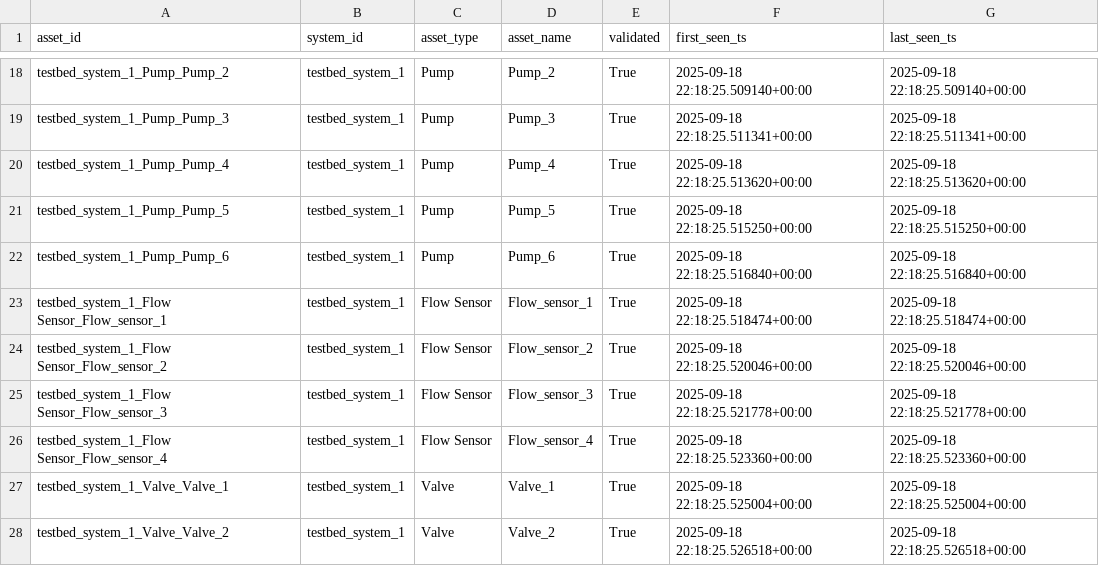
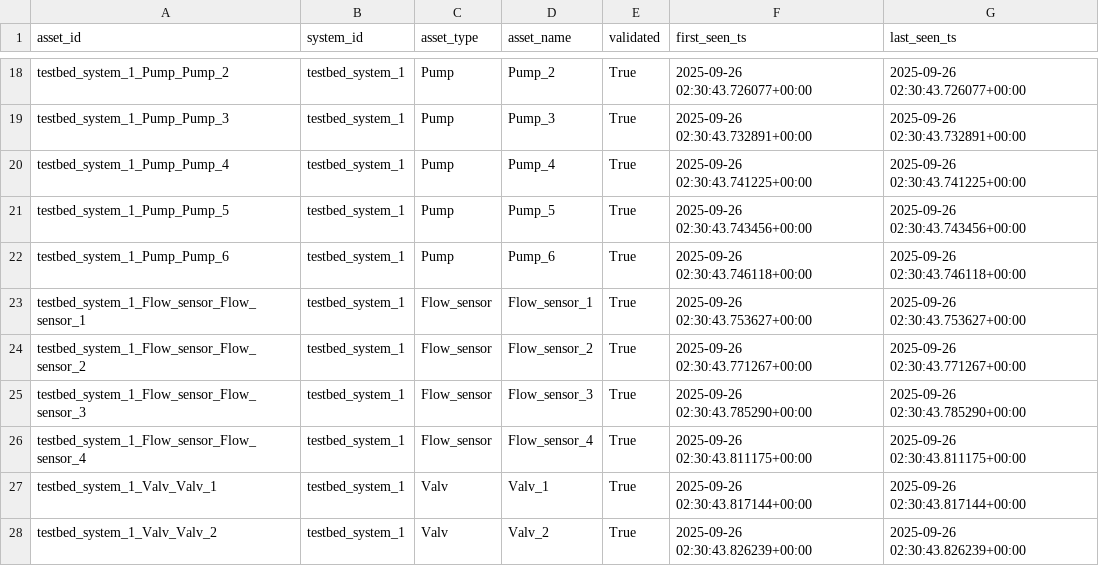
Before and after one commit to edogdu/CIS, a CSV file: services/neo4j/import/assets.csv, drawn as a sheet; only a part is shown, gaps mark what is left out; the diff covers the shown part only; the diff names each change by its address in the sheet, - before the commit and + after, or states it on an @@ line.

```diff
--- a/services/neo4j/import/assets.csv
+++ b/services/neo4j/import/assets.csv
-F18 (first_seen_ts): 2025-09-18 22:18:25.509140+00:00
+F18 (first_seen_ts): 2025-09-26 02:30:43.726077+00:00
-G18 (last_seen_ts): 2025-09-18 22:18:25.509140+00:00
+G18 (last_seen_ts): 2025-09-26 02:30:43.726077+00:00
-F19 (first_seen_ts): 2025-09-18 22:18:25.511341+00:00
+F19 (first_seen_ts): 2025-09-26 02:30:43.732891+00:00
-G19 (last_seen_ts): 2025-09-18 22:18:25.511341+00:00
+G19 (last_seen_ts): 2025-09-26 02:30:43.732891+00:00
-F20 (first_seen_ts): 2025-09-18 22:18:25.513620+00:00
+F20 (first_seen_ts): 2025-09-26 02:30:43.741225+00:00
-G20 (last_seen_ts): 2025-09-18 22:18:25.513620+00:00
+G20 (last_seen_ts): 2025-09-26 02:30:43.741225+00:00
-F21 (first_seen_ts): 2025-09-18 22:18:25.515250+00:00
+F21 (first_seen_ts): 2025-09-26 02:30:43.743456+00:00
-G21 (last_seen_ts): 2025-09-18 22:18:25.515250+00:00
+G21 (last_seen_ts): 2025-09-26 02:30:43.743456+00:00
-F22 (first_seen_ts): 2025-09-18 22:18:25.516840+00:00
+F22 (first_seen_ts): 2025-09-26 02:30:43.746118+00:00
-G22 (last_seen_ts): 2025-09-18 22:18:25.516840+00:00
+G22 (last_seen_ts): 2025-09-26 02:30:43.746118+00:00
-A23 (asset_id): testbed_system_1_Flow Sensor_Flow_sensor_1
+A23 (asset_id): testbed_system_1_Flow_sensor_Flow_sensor_1
-C23:C26 (asset_type): Flow Sensor
+C23:C26 (asset_type): Flow_sensor
-F23 (first_seen_ts): 2025-09-18 22:18:25.518474+00:00
+F23 (first_seen_ts): 2025-09-26 02:30:43.753627+00:00
-G23 (last_seen_ts): 2025-09-18 22:18:25.518474+00:00
+G23 (last_seen_ts): 2025-09-26 02:30:43.753627+00:00
-A24 (asset_id): testbed_system_1_Flow Sensor_Flow_sensor_2
+A24 (asset_id): testbed_system_1_Flow_sensor_Flow_sensor_2
-F24 (first_seen_ts): 2025-09-18 22:18:25.520046+00:00
+F24 (first_seen_ts): 2025-09-26 02:30:43.771267+00:00
-G24 (last_seen_ts): 2025-09-18 22:18:25.520046+00:00
+G24 (last_seen_ts): 2025-09-26 02:30:43.771267+00:00
-A25 (asset_id): testbed_system_1_Flow Sensor_Flow_sensor_3
+A25 (asset_id): testbed_system_1_Flow_sensor_Flow_sensor_3
-F25 (first_seen_ts): 2025-09-18 22:18:25.521778+00:00
+F25 (first_seen_ts): 2025-09-26 02:30:43.785290+00:00
-G25 (last_seen_ts): 2025-09-18 22:18:25.521778+00:00
+G25 (last_seen_ts): 2025-09-26 02:30:43.785290+00:00
-A26 (asset_id): testbed_system_1_Flow Sensor_Flow_sensor_4
+A26 (asset_id): testbed_system_1_Flow_sensor_Flow_sensor_4
-F26 (first_seen_ts): 2025-09-18 22:18:25.523360+00:00
+F26 (first_seen_ts): 2025-09-26 02:30:43.811175+00:00
-G26 (last_seen_ts): 2025-09-18 22:18:25.523360+00:00
+G26 (last_seen_ts): 2025-09-26 02:30:43.811175+00:00
-A27 (asset_id): testbed_system_1_Valve_Valve_1
+A27 (asset_id): testbed_system_1_Valv_Valv_1
-C27:C28 (asset_type): Valve
+C27:C28 (asset_type): Valv
-D27 (asset_name): Valve_1
+D27 (asset_name): Valv_1
-F27 (first_seen_ts): 2025-09-18 22:18:25.525004+00:00
+F27 (first_seen_ts): 2025-09-26 02:30:43.817144+00:00
-G27 (last_seen_ts): 2025-09-18 22:18:25.525004+00:00
+G27 (last_seen_ts): 2025-09-26 02:30:43.817144+00:00
-A28 (asset_id): testbed_system_1_Valve_Valve_2
+A28 (asset_id): testbed_system_1_Valv_Valv_2
-D28 (asset_name): Valve_2
+D28 (asset_name): Valv_2
-F28 (first_seen_ts): 2025-09-18 22:18:25.526518+00:00
+F28 (first_seen_ts): 2025-09-26 02:30:43.826239+00:00
-G28 (last_seen_ts): 2025-09-18 22:18:25.526518+00:00
+G28 (last_seen_ts): 2025-09-26 02:30:43.826239+00:00
```
Also changed, not shown: 2 added rows, 2 removed rows and 128 edited cells elsewhere in this file, services/neo4j/import/endpoints.csv, services/neo4j/import/measurement_types.csv, 16 other files.
